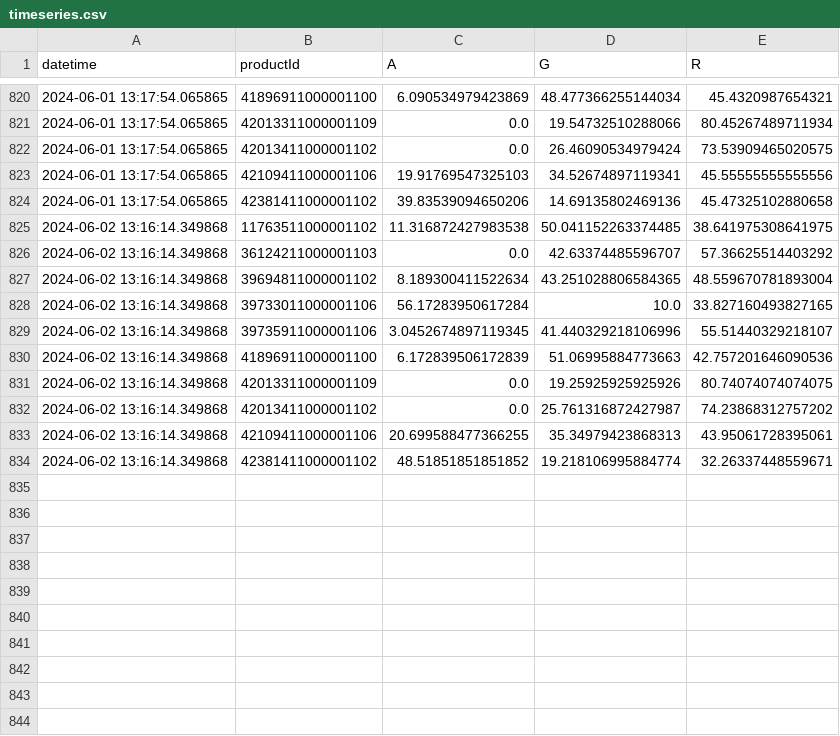
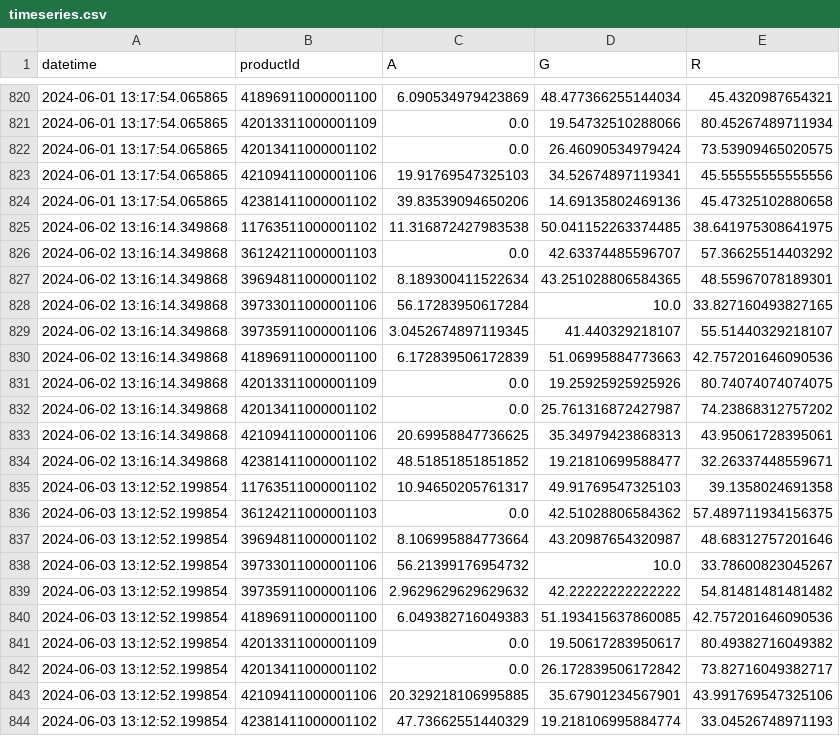
Before and after one commit to sebbacon/boots-scraper, a CSV file: outputs/timeseries.csv, drawn as a sheet; only a part is shown, gaps mark what is left out.

```diff
--- a/outputs/timeseries.csv
+++ b/outputs/timeseries.csv
@@ -826,5 +826,5 @@ datetime,productId,A,G,R
 2024-06-02 13:16:14.349868,36124211000001103,0.0,42.63374485596707,57.36625514403292
-2024-06-02 13:16:14.349868,39694811000001102,8.189300411522634,43.251028806584365,48.559670781893004
+2024-06-02 13:16:14.349868,39694811000001102,8.189300411522634,43.251028806584365,48.55967078189301
 2024-06-02 13:16:14.349868,39733011000001106,56.17283950617284,10.0,33.827160493827165
-2024-06-02 13:16:14.349868,39735911000001106,3.0452674897119345,41.440329218106996,55.51440329218107
+2024-06-02 13:16:14.349868,39735911000001106,3.0452674897119345,41.440329218107,55.51440329218107
 2024-06-02 13:16:14.349868,41896911000001100,6.172839506172839,51.06995884773663,42.757201646090536
@@ -832,3 +832,13 @@ datetime,productId,A,G,R
 2024-06-02 13:16:14.349868,42013411000001102,0.0,25.761316872427987,74.23868312757202
-2024-06-02 13:16:14.349868,42109411000001106,20.699588477366255,35.34979423868313,43.95061728395061
-2024-06-02 13:16:14.349868,42381411000001102,48.51851851851852,19.218106995884774,32.26337448559671
+2024-06-02 13:16:14.349868,42109411000001106,20.69958847736625,35.34979423868313,43.95061728395061
+2024-06-02 13:16:14.349868,42381411000001102,48.51851851851852,19.21810699588477,32.26337448559671
+2024-06-03 13:12:52.199854,11763511000001102,10.94650205761317,49.91769547325103,39.1358024691358
+2024-06-03 13:12:52.199854,36124211000001103,0.0,42.51028806584362,57.489711934156375
+2024-06-03 13:12:52.199854,39694811000001102,8.106995884773664,43.20987654320987,48.68312757201646
+2024-06-03 13:12:52.199854,39733011000001106,56.21399176954732,10.0,33.78600823045267
+2024-06-03 13:12:52.199854,39735911000001106,2.9629629629629632,42.22222222222222,54.81481481481482
+2024-06-03 13:12:52.199854,41896911000001100,6.049382716049383,51.193415637860085,42.757201646090536
+2024-06-03 13:12:52.199854,42013311000001109,0.0,19.50617283950617,80.49382716049382
+2024-06-03 13:12:52.199854,42013411000001102,0.0,26.172839506172842,73.82716049382717
+2024-06-03 13:12:52.199854,42109411000001106,20.329218106995885,35.67901234567901,43.991769547325106
+2024-06-03 13:12:52.199854,42381411000001102,47.73662551440329,19.218106995884774,33.04526748971193
```
Also changed, not shown: outputs/stock_levels_all.csv, 20 other files.
